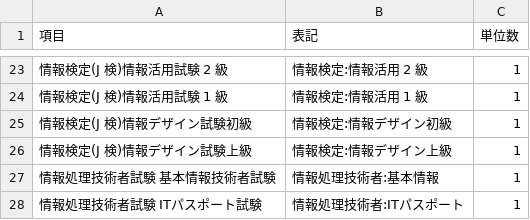
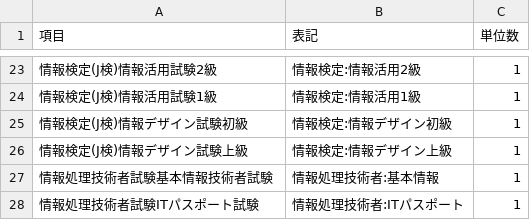
Before and after one commit to imaimai17468/imaimai-portfolio, a CSV file: Products/CreditsCounterforKNCT/js/sikaku_m.csv, drawn as a sheet; only a part is shown, gaps mark what is left out; the diff covers the shown part only; the diff names each change by its address in the sheet, - before the commit and + after, or states it on an @@ line.

```diff
--- a/Products/CreditsCounterforKNCT/js/sikaku_m.csv
+++ b/Products/CreditsCounterforKNCT/js/sikaku_m.csv
-A23 (項目): 情報検定(J 検)情報活用試験 2 級
+A23 (項目): 情報検定(J検)情報活用試験2級
-B23 (表記): 情報検定:情報活用 2 級
+B23 (表記): 情報検定:情報活用2級
-A24 (項目): 情報検定(J 検)情報活用試験 1 級
+A24 (項目): 情報検定(J検)情報活用試験1級
-B24 (表記): 情報検定:情報活用 1 級
+B24 (表記): 情報検定:情報活用1級
-A25 (項目): 情報検定(J 検)情報デザイン試験初級
+A25 (項目): 情報検定(J検)情報デザイン試験初級
-A26 (項目): 情報検定(J 検)情報デザイン試験上級
+A26 (項目): 情報検定(J検)情報デザイン試験上級
-A27 (項目): 情報処理技術者試験 基本情報技術者試験
+A27 (項目): 情報処理技術者試験基本情報技術者試験
-A28 (項目): 情報処理技術者試験 ITパスポート試験
+A28 (項目): 情報処理技術者試験ITパスポート試験
```
Also changed, not shown: 31 edited cells elsewhere in this file, Products/CreditsCounterforKNCT/js/tokubetu.csv, 4 other files.
